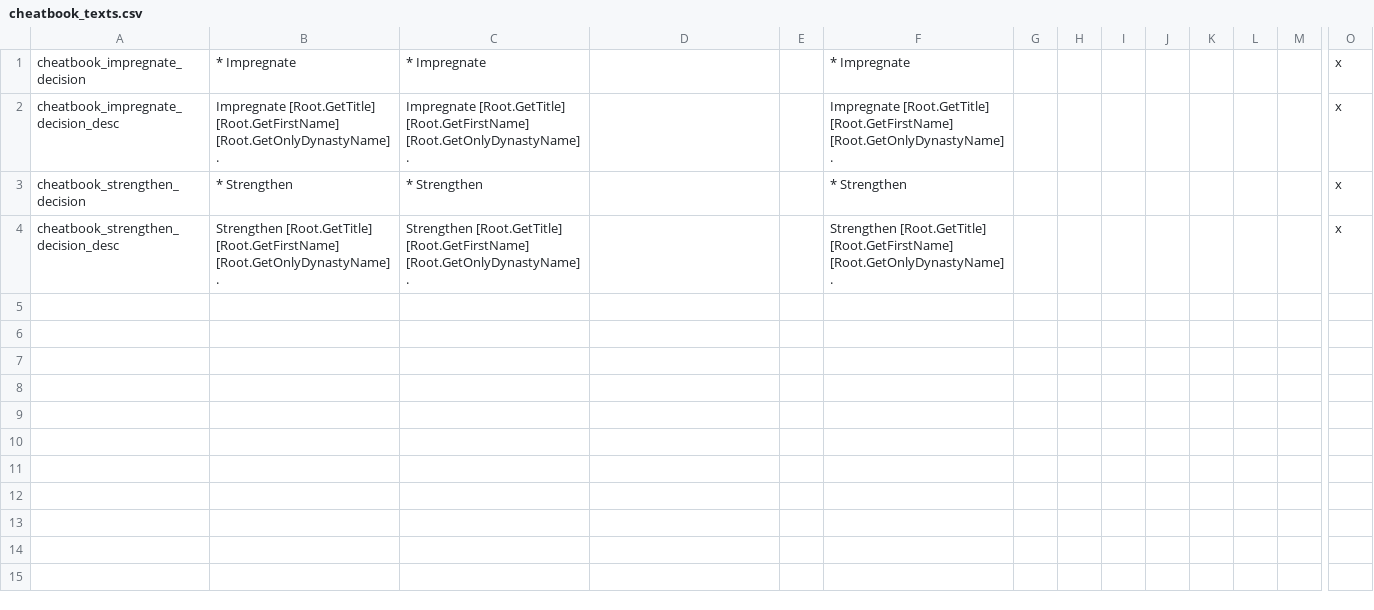
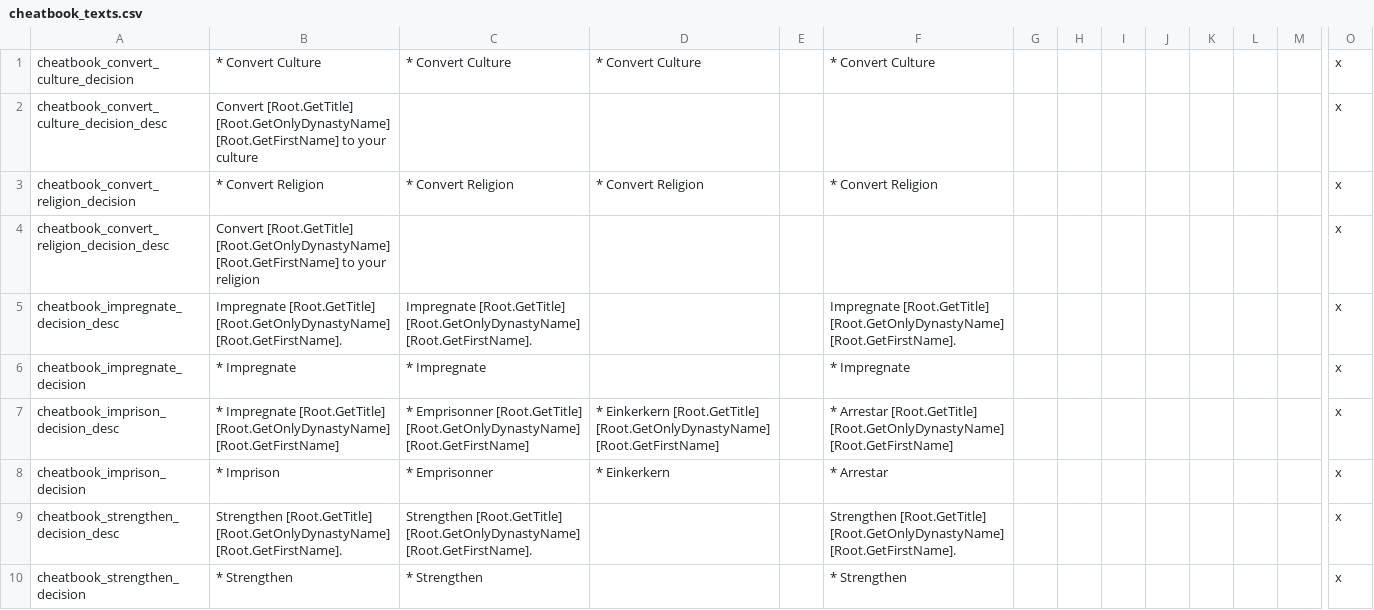
Before and after one commit to hmlendea/ck2-cheatbook, a CSV file: cheatbook/localisation/cheatbook_texts.csv, drawn as a sheet; only a part is shown, gaps mark what is left out; removed rows and columns are numbered as before the commit, all else as after; rows hold the shown columns only; the diff names each change by its address in the sheet, - before the commit and + after, or states it on an @@ line.

Commit message:
Added Imprison and Convert Culture/Religion decision cheats

```diff
--- a/cheatbook/localisation/cheatbook_texts.csv
+++ b/cheatbook/localisation/cheatbook_texts.csv
+row 1: cheatbook_convert_culture_decision | * Convert Culture | * Convert Culture | * Convert Culture |  | * Convert Culture |  |  |  |  |  |  |  | x
+row 2: cheatbook_convert_culture_decision_desc | Convert [Root.GetTitle] [Root.GetOnlyDynastyName] [Root.GetFirstName] to your culture |  |  |  |  |  |  |  |  |  |  |  | x
+row 3: cheatbook_convert_religion_decision | * Convert Religion | * Convert Religion | * Convert Religion |  | * Convert Religion |  |  |  |  |  |  |  | x
+row 4: cheatbook_convert_religion_decision_desc | Convert [Root.GetTitle] [Root.GetOnlyDynastyName] [Root.GetFirstName] to your religion |  |  |  |  |  |  |  |  |  |  |  | x
+row 5: cheatbook_impregnate_decision_desc | Impregnate [Root.GetTitle] [Root.GetOnlyDynastyName] [Root.GetFirstName]. | Impregnate [Root.GetTitle] [Root.GetOnlyDynastyName] [Root.GetFirstName]. |  |  | Impregnate [Root.GetTitle] [Root.GetOnlyDynastyName] [Root.GetFirstName]. |  |  |  |  |  |  |  | x
+row 7: cheatbook_imprison_decision_desc | * Impregnate [Root.GetTitle] [Root.GetOnlyDynastyName] [Root.GetFirstName] | * Emprisonner [Root.GetTitle] [Root.GetOnlyDynastyName] [Root.GetFirstName] | * Einkerkern [Root.GetTitle] [Root.GetOnlyDynastyName] [Root.GetFirstName] |  | * Arrestar [Root.GetTitle] [Root.GetOnlyDynastyName] [Root.GetFirstName] |  |  |  |  |  |  |  | x
+row 8: cheatbook_imprison_decision | * Imprison | * Emprisonner | * Einkerkern |  | * Arrestar |  |  |  |  |  |  |  | x
-A9: cheatbook_impregnate_decision_desc
+A9: cheatbook_strengthen_decision_desc
-B9: Impregnate [Root.GetTitle] [Root.GetFirstName] [Root.GetOnlyDynastyName].
+B9: Strengthen [Root.GetTitle] [Root.GetOnlyDynastyName] [Root.GetFirstName].
-C9: Impregnate [Root.GetTitle] [Root.GetFirstName] [Root.GetOnlyDynastyName].
+C9: Strengthen [Root.GetTitle] [Root.GetOnlyDynastyName] [Root.GetFirstName].
-F9: Impregnate [Root.GetTitle] [Root.GetFirstName] [Root.GetOnlyDynastyName].
+F9: Strengthen [Root.GetTitle] [Root.GetOnlyDynastyName] [Root.GetFirstName].
-row 4: cheatbook_strengthen_decision_desc | Strengthen [Root.GetTitle] [Root.GetFirstName] [Root.GetOnlyDynastyName]. | Strengthen [Root.GetTitle] [Root.GetFirstName] [Root.GetOnlyDynastyName]. |  |  | Strengthen [Root.GetTitle] [Root.GetFirstName] [Root.GetOnlyDynastyName]. |  |  |  |  |  |  |  | x
```
Also changed, not shown: 1 other file.
